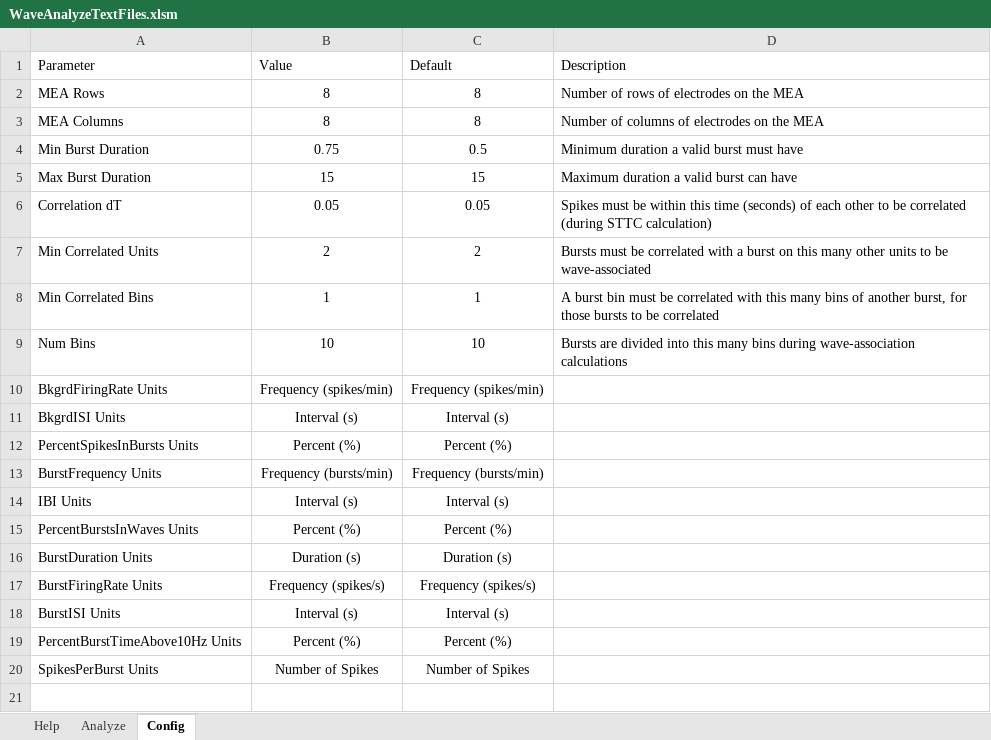
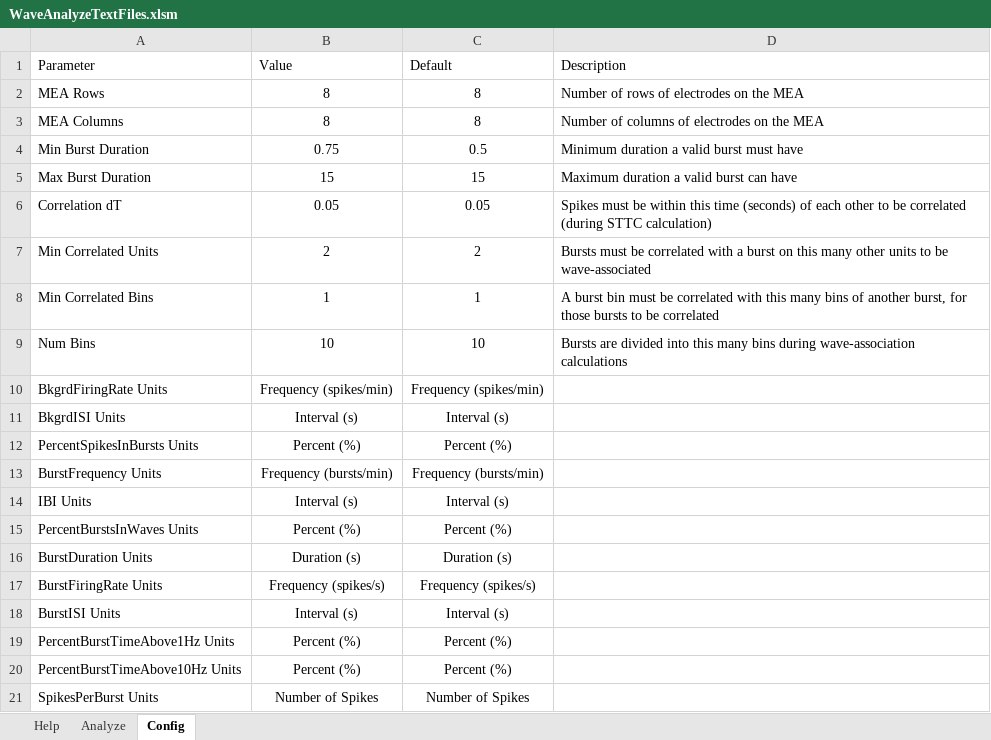
Before and after one commit to Rabadash8820/WaveAnalysisScripts, an Excel workbook: Excel_Macros/WaveAnalyzeTextFiles.xlsm, sheet Config, drawn as a sheet; values as stored, in another font and other column widths than the file's, no borders; table styles not drawn; the diff names each change by its address in the sheet, - before the commit and + after, or states it on an @@ line.

Commit message:
Added a PercentBurstTime>1Hz property to the analysis.  Fixed some other bugs with wave analysis

```diff
--- a/Excel_Macros/WaveAnalyzeTextFiles.xlsm (sheet Config)
+++ b/Excel_Macros/WaveAnalyzeTextFiles.xlsm (sheet Config)
+row 19: PercentBurstTimeAbove1Hz Units | Percent (%) | Percent (%)
```
Also changed, not shown: 5 other files.
